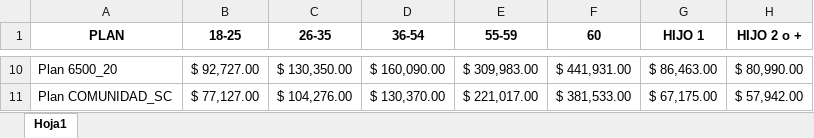
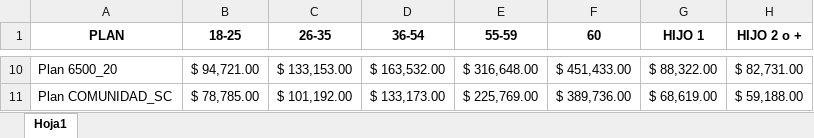
Before and after one commit to lpicone22/cotizador-salud, an Excel workbook: cotizador.xlsx, sheet Hoja1, drawn as a sheet; only a part is shown, gaps mark what is left out; values as stored, in another font and other column widths than the file's, no borders; the diff covers the shown part only; the diff names each change by its address in the sheet, - before the commit and + after, or states it on an @@ line.

Commit message:
Actualización de lista de precios cotizador.xlsx (Noviembre 2025)

```diff
--- a/cotizador.xlsx (sheet Hoja1)
+++ b/cotizador.xlsx (sheet Hoja1)
-B10 (18-25): $ 92,727.00
+B10 (18-25): $ 94,721.00
-C10 (26-35): $ 130,350.00
+C10 (26-35): $ 133,153.00
-D10 (36-54): $ 160,090.00
+D10 (36-54): $ 163,532.00
-E10 (55-59): $ 309,983.00
+E10 (55-59): $ 316,648.00
-F10 (60): $ 441,931.00
+F10 (60): $ 451,433.00
-G10 (HIJO 1): $ 86,463.00
+G10 (HIJO 1): $ 88,322.00
-H10 (HIJO 2 o +): $ 80,990.00
+H10 (HIJO 2 o +): $ 82,731.00
-B11 (18-25): $ 77,127.00
+B11 (18-25): $ 78,785.00
-C11 (26-35): $ 104,276.00
+C11 (26-35): $ 101,192.00
-D11 (36-54): $ 130,370.00
+D11 (36-54): $ 133,173.00
-E11 (55-59): $ 221,017.00
+E11 (55-59): $ 225,769.00
-F11 (60): $ 381,533.00
+F11 (60): $ 389,736.00
-G11 (HIJO 1): $ 67,175.00
+G11 (HIJO 1): $ 68,619.00
-H11 (HIJO 2 o +): $ 57,942.00
+H11 (HIJO 2 o +): $ 59,188.00
```
Also changed, not shown: 56 edited cells elsewhere in this sheet.
